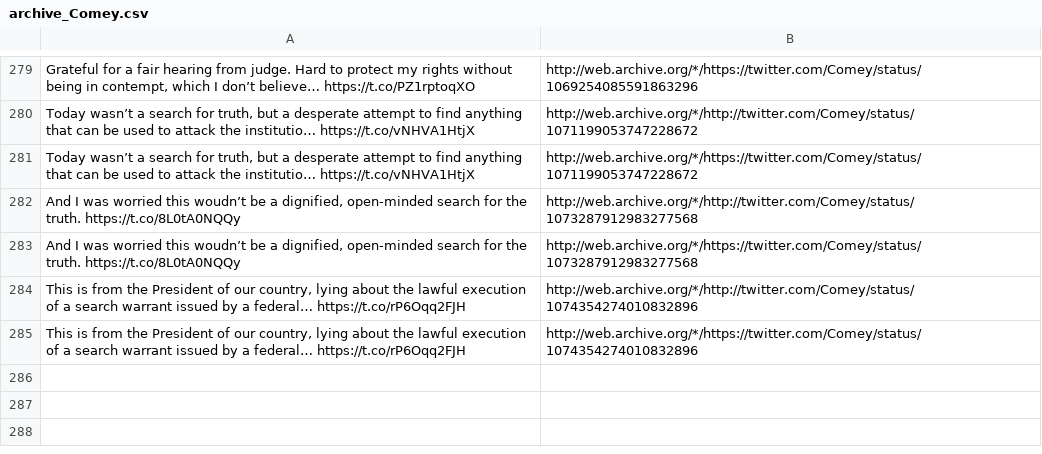
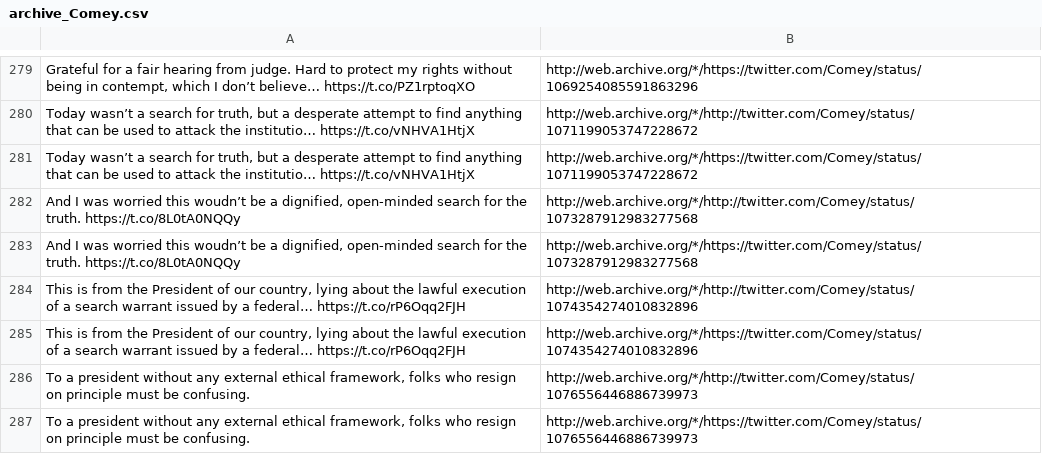
Before and after one commit to patrick-brian-mooney/archive-junta, a CSV file: data/archive_Comey.csv, drawn as a sheet; only a part is shown, gaps mark what is left out.

```diff
--- a/data/archive_Comey.csv
+++ b/data/archive_Comey.csv
@@ -285 +285,3 @@
 "This is from the President of our country, lying about the lawful execution of a search warrant issued by a federal… https://t.co/rP6Oqq2FJH","http://web.archive.org/*/https://twitter.com/Comey/status/1074354274010832896"
+"To a president without any external ethical framework, folks who resign on principle must be confusing.","http://web.archive.org/*/http://twitter.com/Comey/status/1076556446886739973"
+"To a president without any external ethical framework, folks who resign on principle must be confusing.","http://web.archive.org/*/https://twitter.com/Comey/status/1076556446886739973"
```
Also changed, not shown: data/archive_SecretaryAcosta.csv, data/archive_SecretaryPerry.csv, 14 other files.
